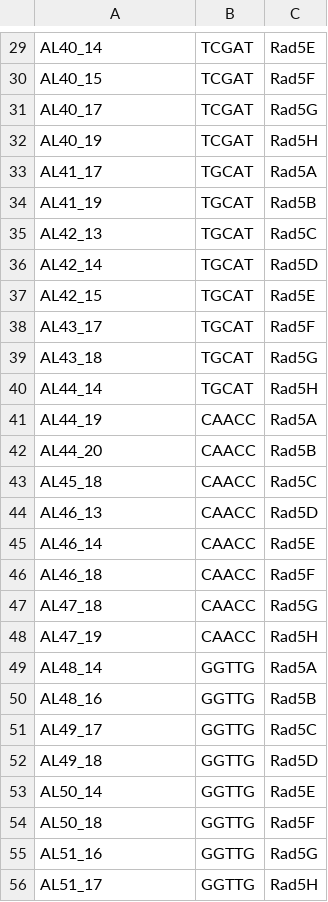
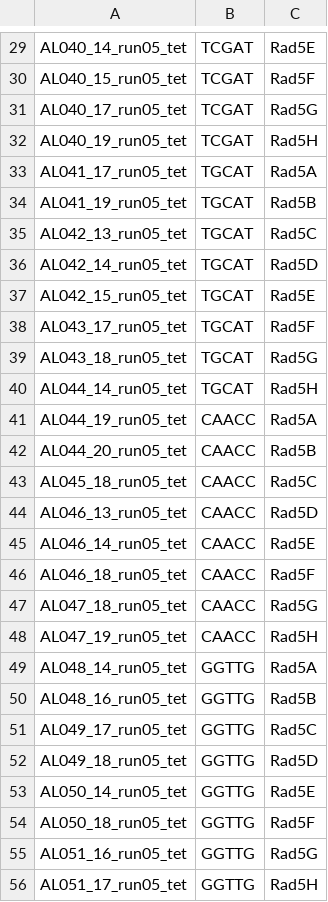
Before and after one commit to V-Z/RAD-Seq-scripts, a TSV file: demultiplexing_lists/samples_demultiplexing_list_run_5_lyrata.tsv, drawn as a sheet; only a part is shown, gaps mark what is left out; the diff covers the shown part only; the diff names each change by its address in the sheet, - before the commit and + after, or states it on an @@ line.

```diff
--- a/demultiplexing_lists/samples_demultiplexing_list_run_5_lyrata.tsv
+++ b/demultiplexing_lists/samples_demultiplexing_list_run_5_lyrata.tsv
-A29: AL40_14
+A29: AL040_14_run05_tet
-A30: AL40_15
+A30: AL040_15_run05_tet
-A31: AL40_17
+A31: AL040_17_run05_tet
-A32: AL40_19
+A32: AL040_19_run05_tet
-A33: AL41_17
+A33: AL041_17_run05_tet
-A34: AL41_19
+A34: AL041_19_run05_tet
-A35: AL42_13
+A35: AL042_13_run05_tet
-A36: AL42_14
+A36: AL042_14_run05_tet
-A37: AL42_15
+A37: AL042_15_run05_tet
-A38: AL43_17
+A38: AL043_17_run05_tet
-A39: AL43_18
+A39: AL043_18_run05_tet
-A40: AL44_14
+A40: AL044_14_run05_tet
-A41: AL44_19
+A41: AL044_19_run05_tet
-A42: AL44_20
+A42: AL044_20_run05_tet
-A43: AL45_18
+A43: AL045_18_run05_tet
-A44: AL46_13
+A44: AL046_13_run05_tet
-A45: AL46_14
+A45: AL046_14_run05_tet
-A46: AL46_18
+A46: AL046_18_run05_tet
-A47: AL47_18
+A47: AL047_18_run05_tet
-A48: AL47_19
+A48: AL047_19_run05_tet
-A49: AL48_14
+A49: AL048_14_run05_tet
-A50: AL48_16
+A50: AL048_16_run05_tet
-A51: AL49_17
+A51: AL049_17_run05_tet
-A52: AL49_18
+A52: AL049_18_run05_tet
-A53: AL50_14
+A53: AL050_14_run05_tet
-A54: AL50_18
+A54: AL050_18_run05_tet
-A55: AL51_16
+A55: AL051_16_run05_tet
-A56: AL51_17
+A56: AL051_17_run05_tet
```
Also changed, not shown: 68 edited cells elsewhere in this file, demultiplexing_lists/samples_demultiplexing_list_cardamine_run_01_test.tsv, demultiplexing_lists/samples_demultiplexing_list_cardamine_run_02_test.tsv, 4 other files.
